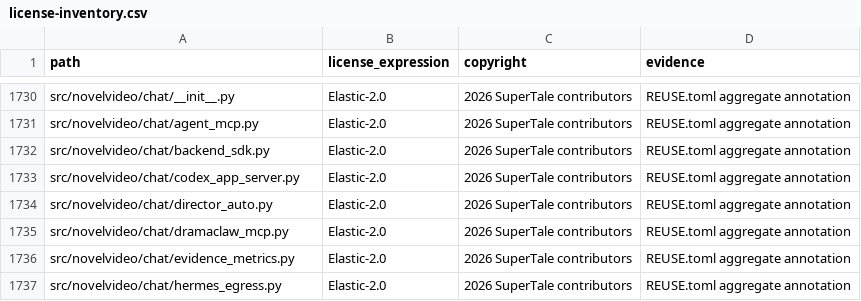
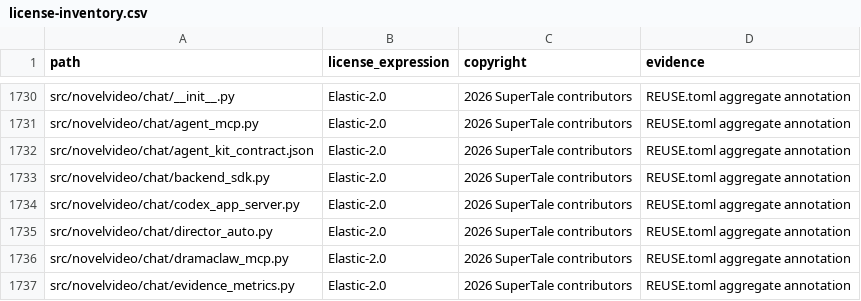
Before and after one commit to Anu206S/dramaclaw, a CSV file: license-inventory.csv, drawn as a sheet; only a part is shown, gaps mark what is left out; the shorter side is filled out with more unchanged rows.

Commit message:
fix(agent-kit): verify capabilities without git history
Signed-off-by: tao <tyoang@gmail.com>

```diff
--- a/license-inventory.csv
+++ b/license-inventory.csv
@@ -1731,2 +1731,3 @@ src/novelvideo/chat/__init__.py,Elastic-2.0,2026 SuperTale contributors,REUSE.to
 src/novelvideo/chat/agent_mcp.py,Elastic-2.0,2026 SuperTale contributors,REUSE.toml aggregate annotation
+src/novelvideo/chat/agent_kit_contract.json,Elastic-2.0,2026 SuperTale contributors,REUSE.toml aggregate annotation
 src/novelvideo/chat/backend_sdk.py,Elastic-2.0,2026 SuperTale contributors,REUSE.toml aggregate annotation
```
Also changed, not shown: 6 other files.
